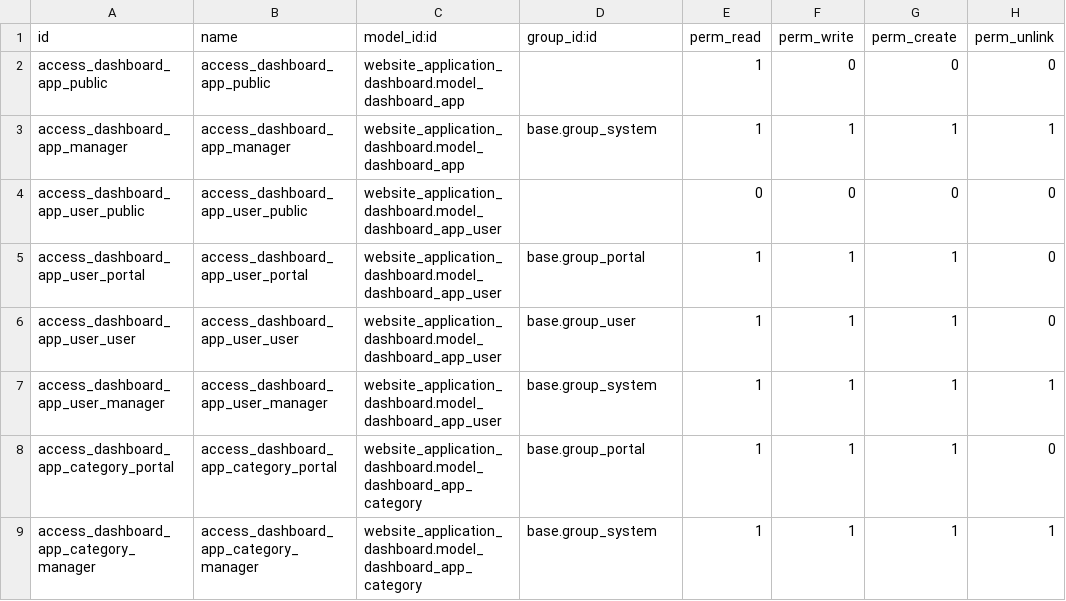
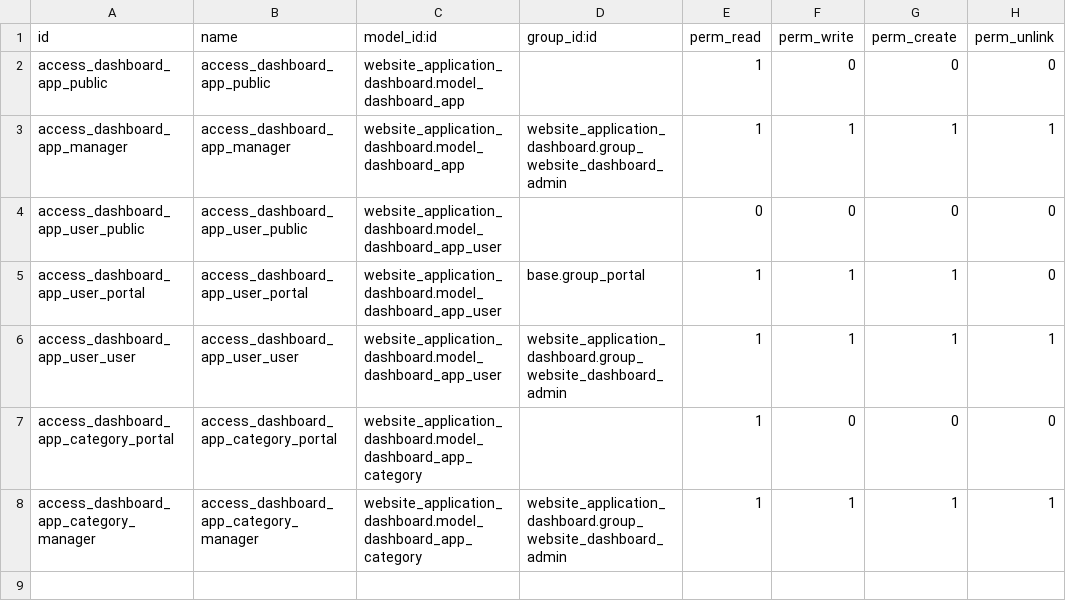
Before and after one commit to tawasta/website, a CSV file: website_application_dashboard/security/ir.model.access.csv, drawn as a sheet.

Commit message:
[ADD] Security group for dashboard admins

```diff
--- a/website_application_dashboard/security/ir.model.access.csv
+++ b/website_application_dashboard/security/ir.model.access.csv
@@ -2,8 +2,7 @@ id,name,model_id:id,group_id:id,perm_read,perm_write,perm_create,perm_unlink
 access_dashboard_app_public,access_dashboard_app_public,website_application_dashboard.model_dashboard_app,,1,0,0,0
-access_dashboard_app_manager,access_dashboard_app_manager,website_application_dashboard.model_dashboard_app,base.group_system,1,1,1,1
+access_dashboard_app_manager,access_dashboard_app_manager,website_application_dashboard.model_dashboard_app,website_application_dashboard.group_website_dashboard_admin,1,1,1,1
 access_dashboard_app_user_public,access_dashboard_app_user_public,website_application_dashboard.model_dashboard_app_user,,0,0,0,0
 access_dashboard_app_user_portal,access_dashboard_app_user_portal,website_application_dashboard.model_dashboard_app_user,base.group_portal,1,1,1,0
-access_dashboard_app_user_user,access_dashboard_app_user_user,website_application_dashboard.model_dashboard_app_user,base.group_user,1,1,1,0
-access_dashboard_app_user_manager,access_dashboard_app_user_manager,website_application_dashboard.model_dashboard_app_user,base.group_system,1,1,1,1
-access_dashboard_app_category_portal,access_dashboard_app_category_portal,website_application_dashboard.model_dashboard_app_category,base.group_portal,1,1,1,0
-access_dashboard_app_category_manager,access_dashboard_app_category_manager,website_application_dashboard.model_dashboard_app_category,base.group_system,1,1,1,1
+access_dashboard_app_user_user,access_dashboard_app_user_user,website_application_dashboard.model_dashboard_app_user,website_application_dashboard.group_website_dashboard_admin,1,1,1,1
+access_dashboard_app_category_portal,access_dashboard_app_category_portal,website_application_dashboard.model_dashboard_app_category,,1,0,0,0
+access_dashboard_app_category_manager,access_dashboard_app_category_manager,website_application_dashboard.model_dashboard_app_category,website_application_dashboard.group_website_dashboard_admin,1,1,1,1
```
Also changed, not shown: 4 other files.
